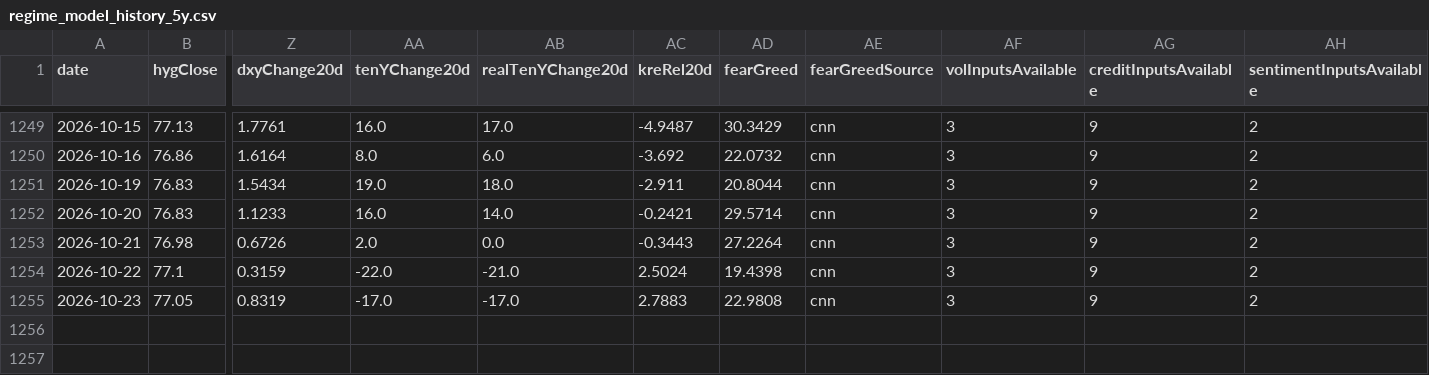
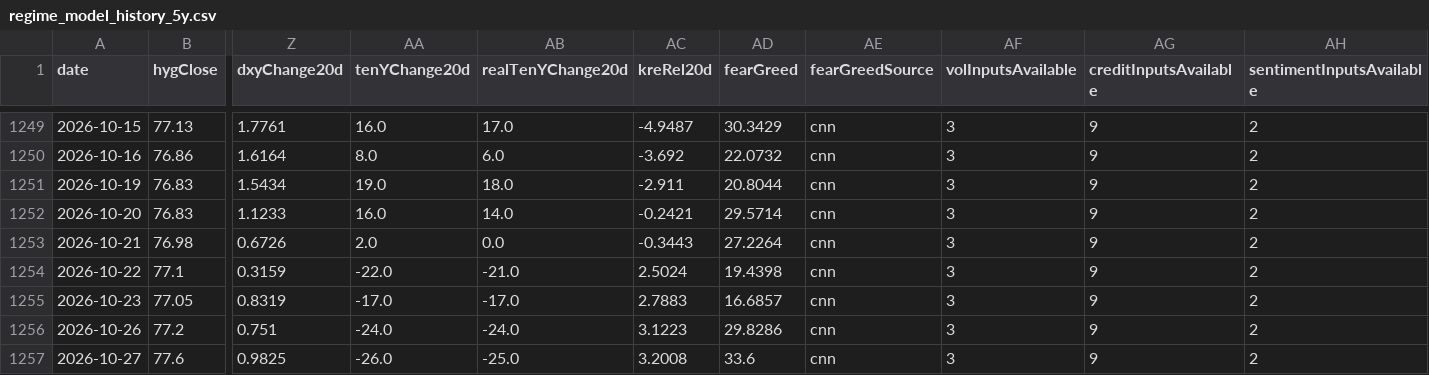
Before and after one commit to Kohaningithub/market-regime-dashboard, a CSV file: data/regime_model_history_5y.csv, drawn as a sheet; only a part is shown, gaps mark what is left out; rows hold the shown columns only; the diff names each change by its address in the sheet, - before the commit and + after, or states it on an @@ line.

```diff
--- a/data/regime_model_history_5y.csv
+++ b/data/regime_model_history_5y.csv
-AD1255 (fearGreed): 22.9808
+AD1255 (fearGreed): 16.6857
+row 1256: 2026-10-26 | 77.2 | 0.751 | -24.0 | -24.0 | 3.1223 | 29.8286 | cnn | 3 | 9 | 2
+row 1257: 2026-10-27 | 77.6 | 0.9825 | -26.0 | -25.0 | 3.2008 | 33.6 | cnn | 3 | 9 | 2
```
Also changed, not shown: data/allocation_signal_history.csv, 8 other files.
